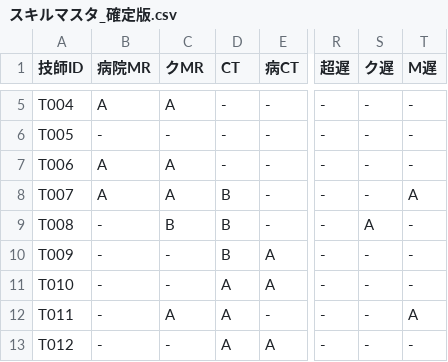
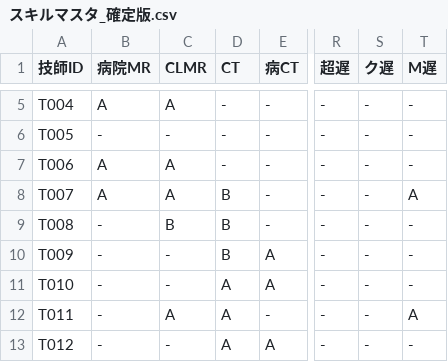
Before and after one commit to kou-0804/local-shift-backup-2026-04-04, a CSV file: shift_scheduler/data/スキルマスタ_確定版.csv, drawn as a sheet; only a part is shown, gaps mark what is left out; the diff names each change by its address in the sheet, - before the commit and + after, or states it on an @@ line.

```diff
--- a/shift_scheduler/data/スキルマスタ_確定版.csv
+++ b/shift_scheduler/data/スキルマスタ_確定版.csv
-C1: クMR
+C1: CLMR
-S9 (ク遅): A
+S9 (ク遅): -
```
Also changed, not shown: shift_scheduler/data/勤務場所マスタ_確定版.csv, 8 other files.
